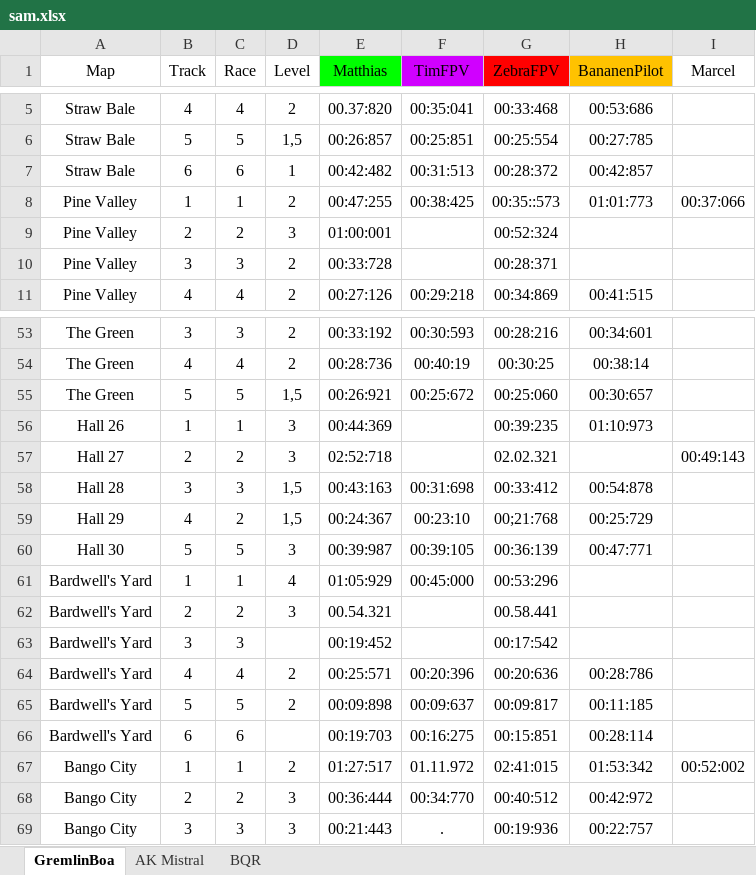
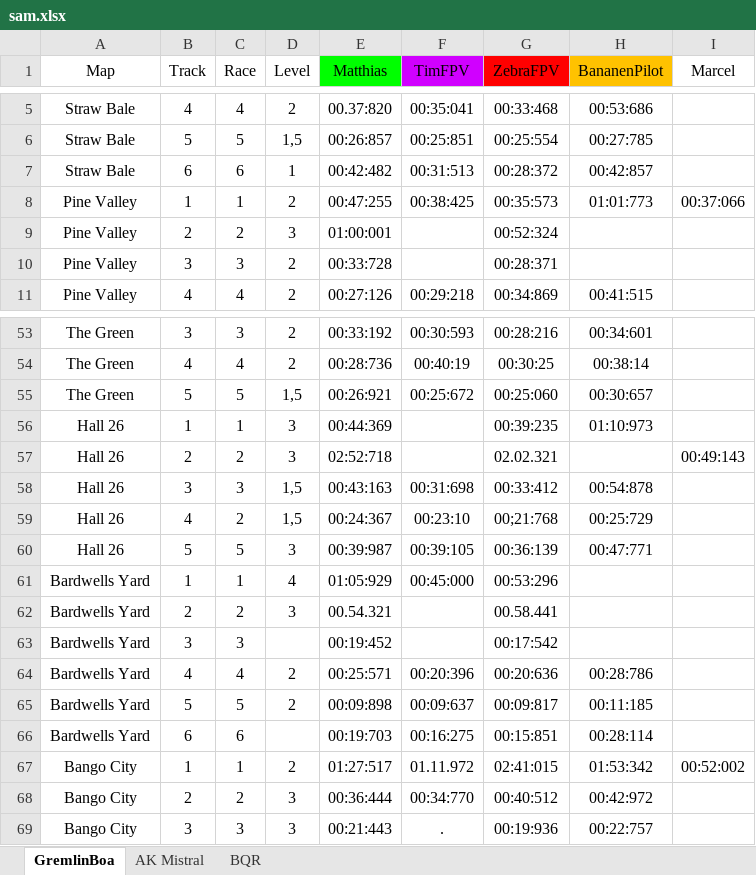
Before and after one commit to SiggiSigmann/Liftoff_Score_Webpage, an Excel workbook: flaskServer/temp/sam.xlsx, sheet GremlinBoa, drawn as a sheet; only a part is shown, gaps mark what is left out; values as stored, in another font and other column widths than the file's, no borders; the diff names each change by its address in the sheet, - before the commit and + after, or states it on an @@ line.

```diff
--- a/flaskServer/temp/sam.xlsx (sheet GremlinBoa)
+++ b/flaskServer/temp/sam.xlsx (sheet GremlinBoa)
-G8 (ZebraFPV): 00:35::573
+G8 (ZebraFPV): 00:35:573
-A57 (Map): Hall 27
+A57 (Map): Hall 26
-A58 (Map): Hall 28
+A58 (Map): Hall 26
-A59 (Map): Hall 29
+A59 (Map): Hall 26
-A60 (Map): Hall 30
+A60 (Map): Hall 26
-A61:A66 (Map): Bardwell's Yard
+A61:A66 (Map): Bardwells Yard
```
Also changed, not shown: sheet BQR, sheet AK Mistral, 3 other files.
